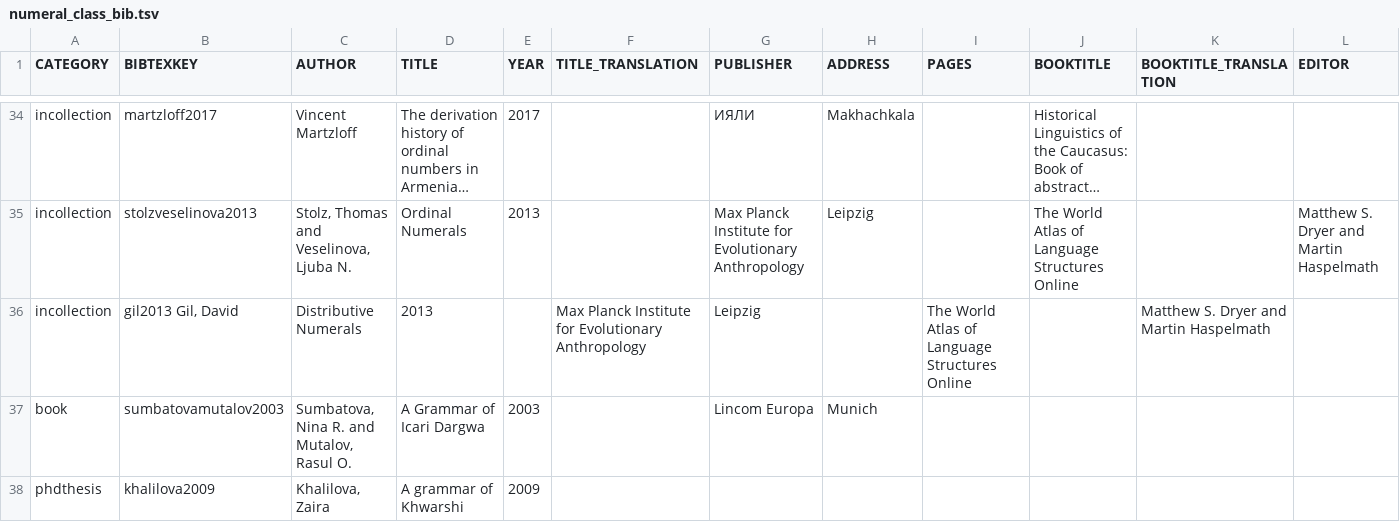
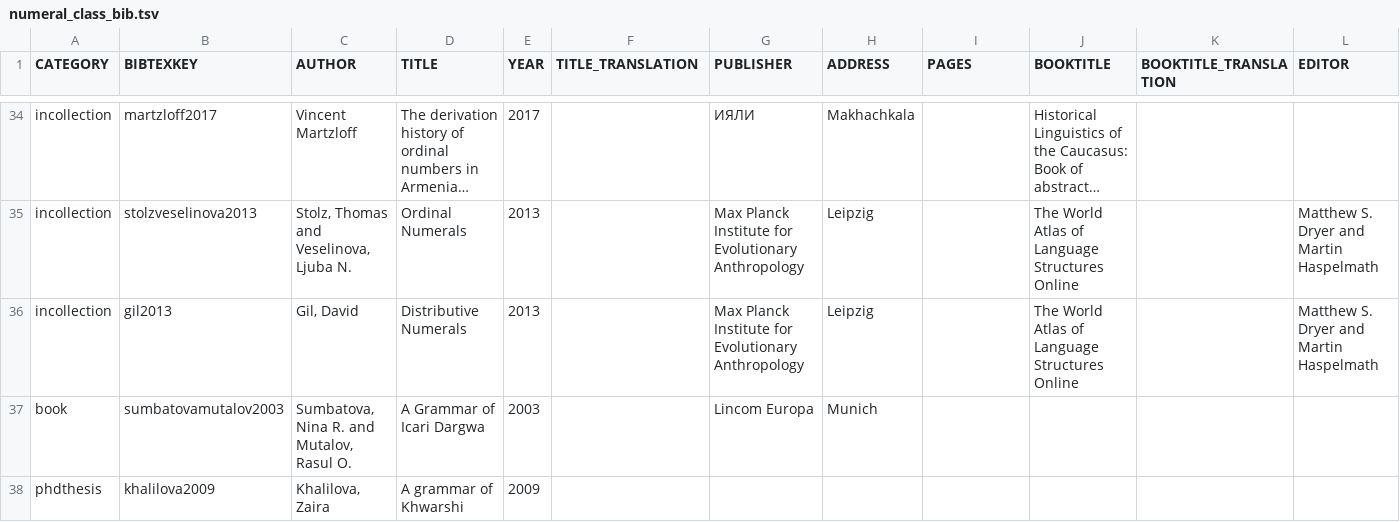
Before and after one commit to LingConLab/TALD, a TSV file: data/orig_bib_tsv/numeral_class_bib.tsv, drawn as a sheet; only a part is shown, gaps mark what is left out; long unchanged cells end in …; removed rows and columns are numbered as before the commit, all else as after; rows hold the shown columns only; the diff names each change by its address in the sheet, - before the commit and + after, or states it on an @@ line.

Commit message:
Update numeral_class_bib.tsv

```diff
--- a/data/orig_bib_tsv/numeral_class_bib.tsv
+++ b/data/orig_bib_tsv/numeral_class_bib.tsv
-row 36: incollection | gil2013 Gil, David | Distributive Numerals | 2013 |  | Max Planck Institute for Evolutionary Anthropology | Leipzig |  | The World Atlas of Language Structures Online |  | Matthew S. Dryer and Martin Haspelmath
+row 36: incollection | gil2013 | Gil, David | Distributive Numerals | 2013 |  | Max Planck Institute for Evolutionary Anthropology | Leipzig |  | The World Atlas of Language Structures Online |  | Matthew S. Dryer and Martin Haspelmath
```
